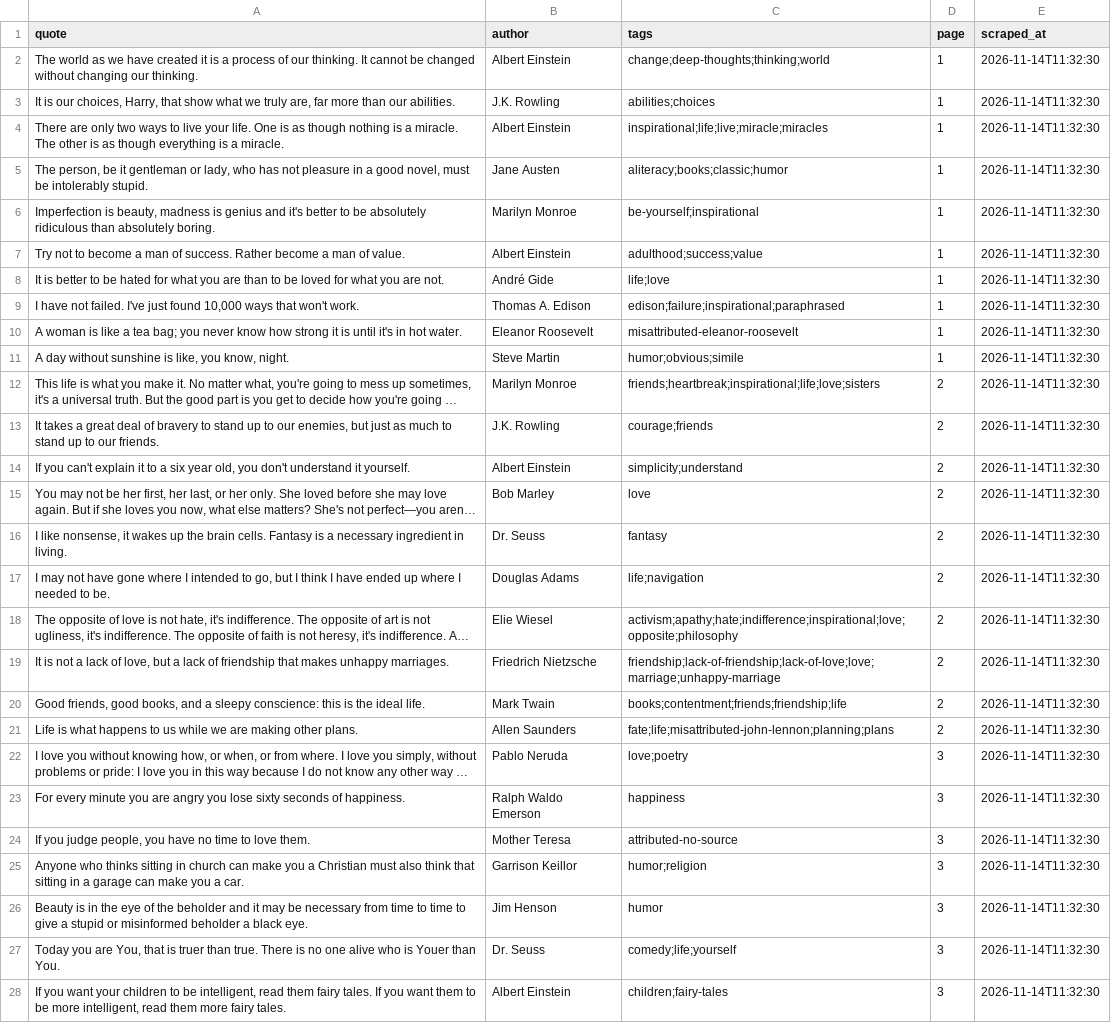
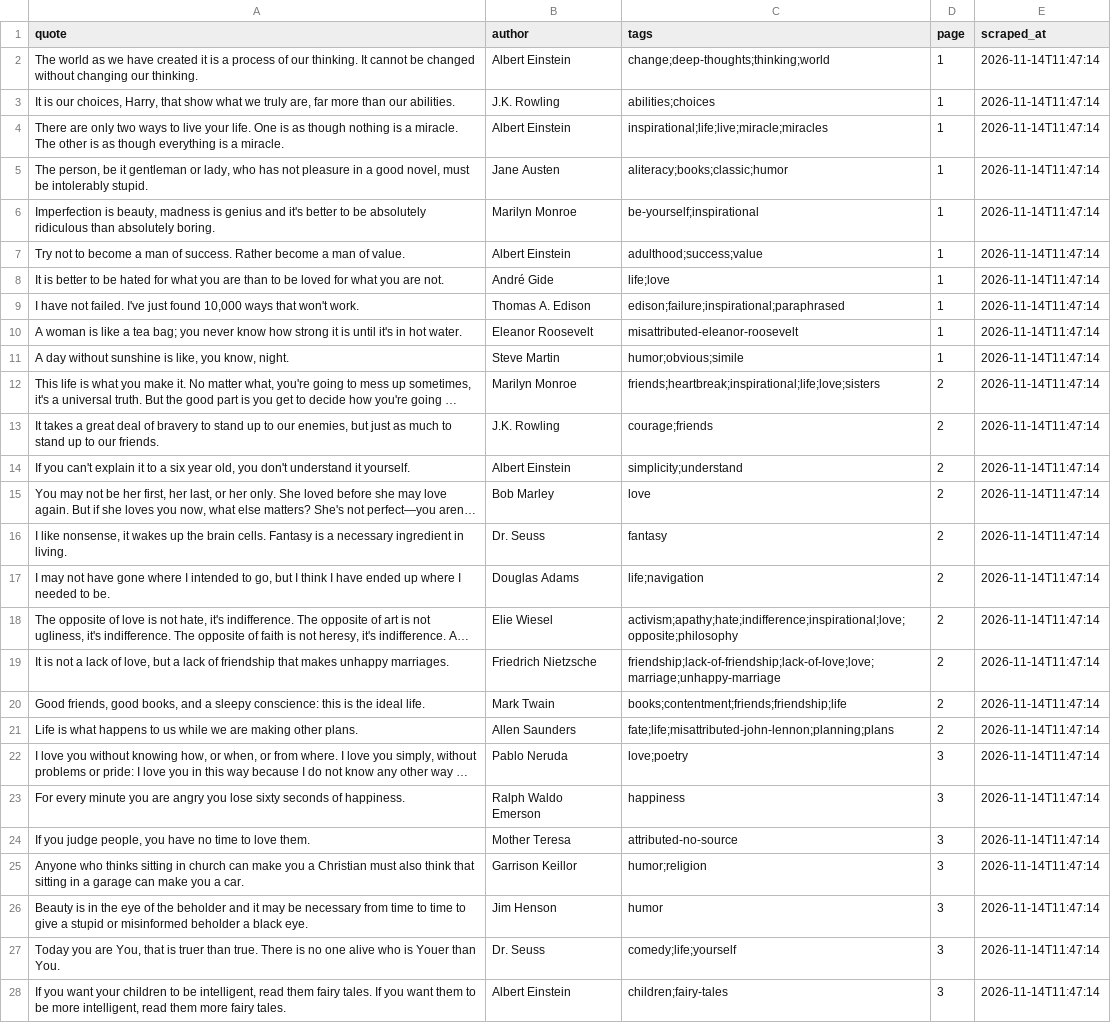
Before and after one commit to shook2327/data-430-project-3, a CSV file: output/quotes.csv, drawn as a sheet; only a part is shown; long unchanged cells end in …; the diff covers the shown part only; the diff names each change by its address in the sheet, - before the commit and + after, or states it on an @@ line.

Commit message:
Prevent partial output on failed scraping runs

```diff
--- a/output/quotes.csv
+++ b/output/quotes.csv
-E2:E28 (scraped_at): 2026-11-14T11:32:30
+E2:E28 (scraped_at): 2026-11-14T11:47:14
```
Also changed, not shown: 73 edited cells elsewhere in this file, 4 other files.
